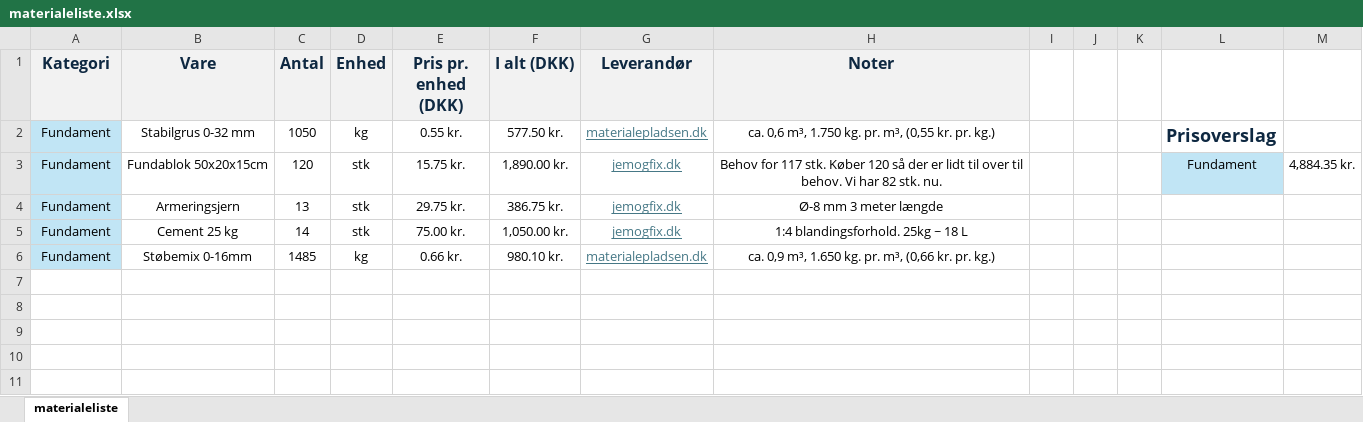
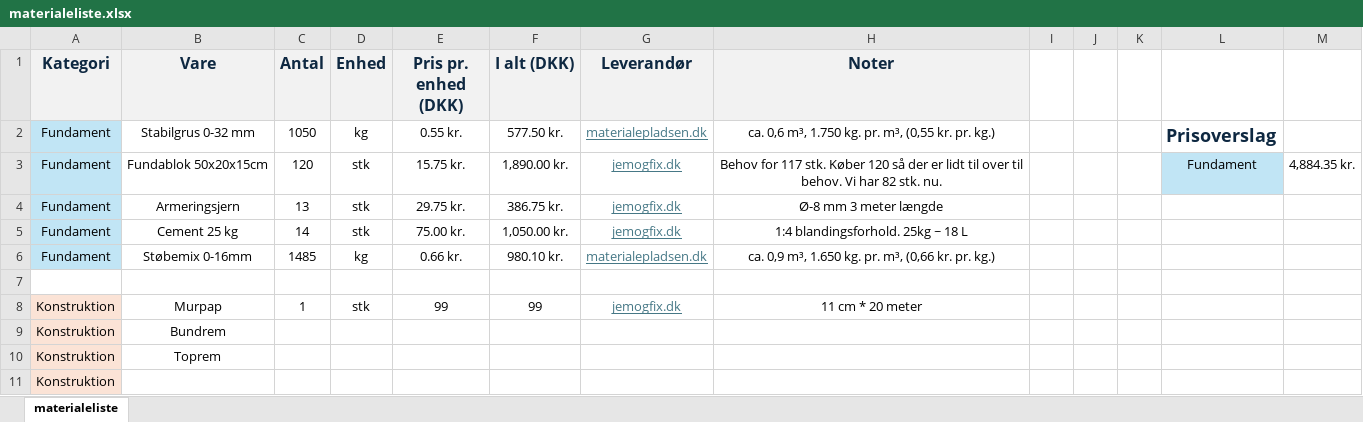
Before and after one commit to KasperBaun/RabbitHouse, an Excel workbook: docs/v3/materialeliste.xlsx, sheet materialeliste, drawn as a sheet; values as stored, in another font and other column widths than the file's, no borders; the diff names each change by its address in the sheet, - before the commit and + after, or states it on an @@ line.

Commit message:
Konstruktionsskelet

```diff
--- a/docs/v3/materialeliste.xlsx (sheet materialeliste)
+++ b/docs/v3/materialeliste.xlsx (sheet materialeliste)
+row 7: (empty)
+row 8: Konstruktion | Murpap | 1 | stk | 99 | 99 | jemogfix.dk | 11 cm * 20 meter
+row 9: Konstruktion | Bundrem
+row 10: Konstruktion | Toprem
+row 11: Konstruktion
```
Also changed, not shown: 1 other file.
